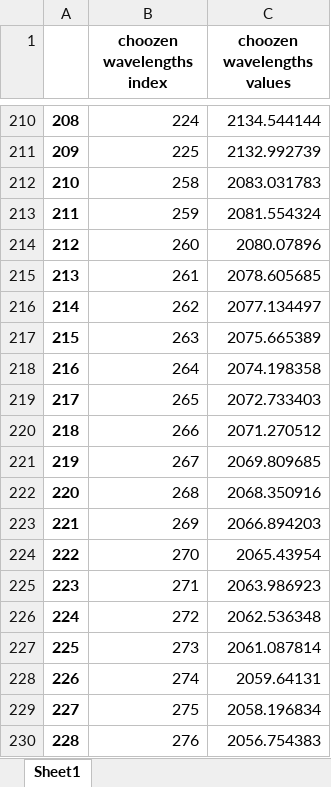
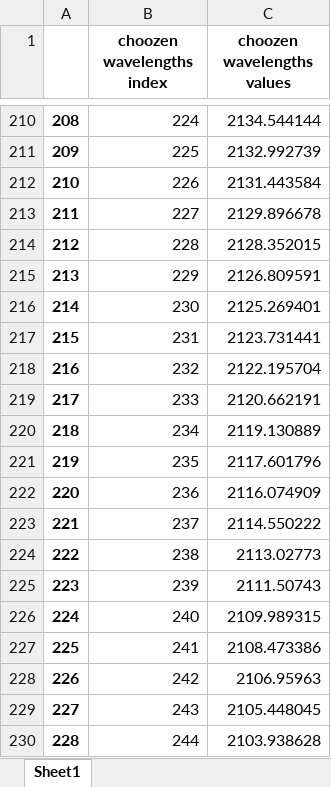
Before and after one commit to Ayoubzinini/oil-project, an Excel workbook: choozen_wavelengths.xlsx, sheet Sheet1, drawn as a sheet; only a part is shown, gaps mark what is left out; the shorter side is filled out with more unchanged rows; values as stored, in another font and other column widths than the file's, no borders; the diff covers the shown part only; the diff names each change by its address in the sheet, - before the commit and + after, or states it on an @@ line.

```diff
--- a/choozen_wavelengths.xlsx (sheet Sheet1)
+++ b/choozen_wavelengths.xlsx (sheet Sheet1)
@@ column A renumbered between rows 167 and 986 @@
+row 212: 210 | 226 | 2131.443584
+row 213: 211 | 227 | 2129.896678
+row 214: 212 | 228 | 2128.352015
+row 215: 213 | 229 | 2126.809591
+row 216: 214 | 230 | 2125.269401
+row 217: 215 | 231 | 2123.731441
+row 218: 216 | 232 | 2122.195704
+row 219: 217 | 233 | 2120.662191
+row 220: 218 | 234 | 2119.130889
+row 221: 219 | 235 | 2117.601796
+row 222: 220 | 236 | 2116.074909
+row 223: 221 | 237 | 2114.550222
+row 224: 222 | 238 | 2113.02773
+row 225: 223 | 239 | 2111.50743
+row 226: 224 | 240 | 2109.989315
+row 227: 225 | 241 | 2108.473386
+row 228: 226 | 242 | 2106.95963
+row 229: 227 | 243 | 2105.448045
+row 230: 228 | 244 | 2103.938628
```
Also changed, not shown: 180 added rows and 32 removed rows elsewhere in this sheet, coefs_model_oil.xlsx, test_Data_oil.xlsx, 5 other files.
